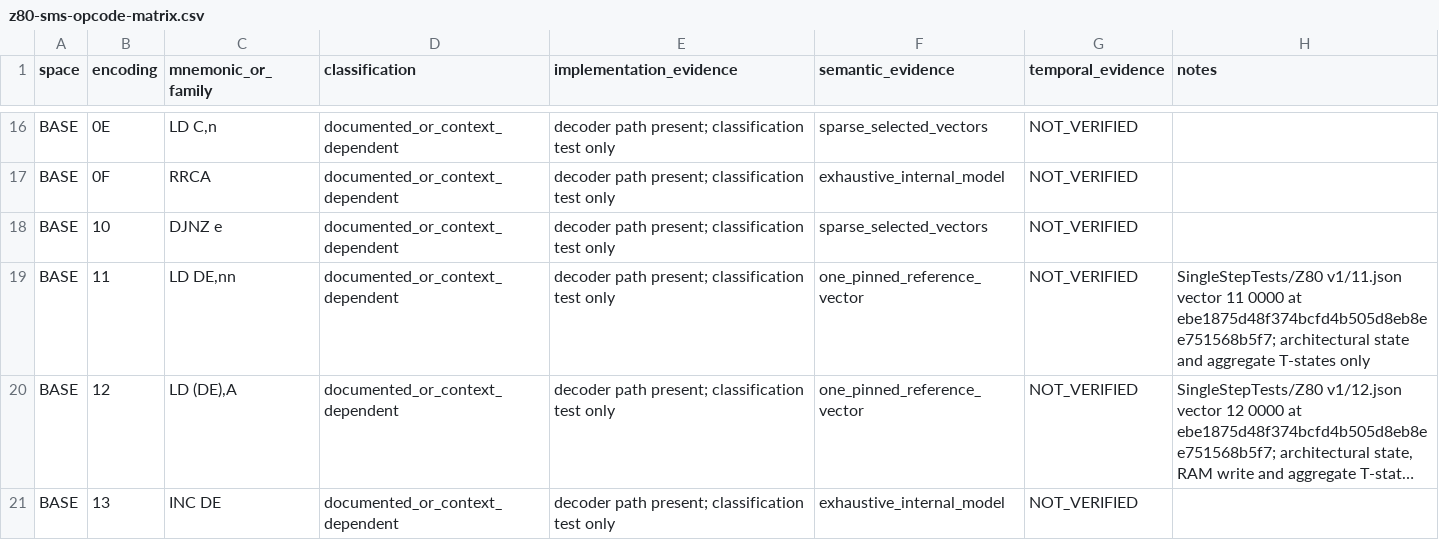
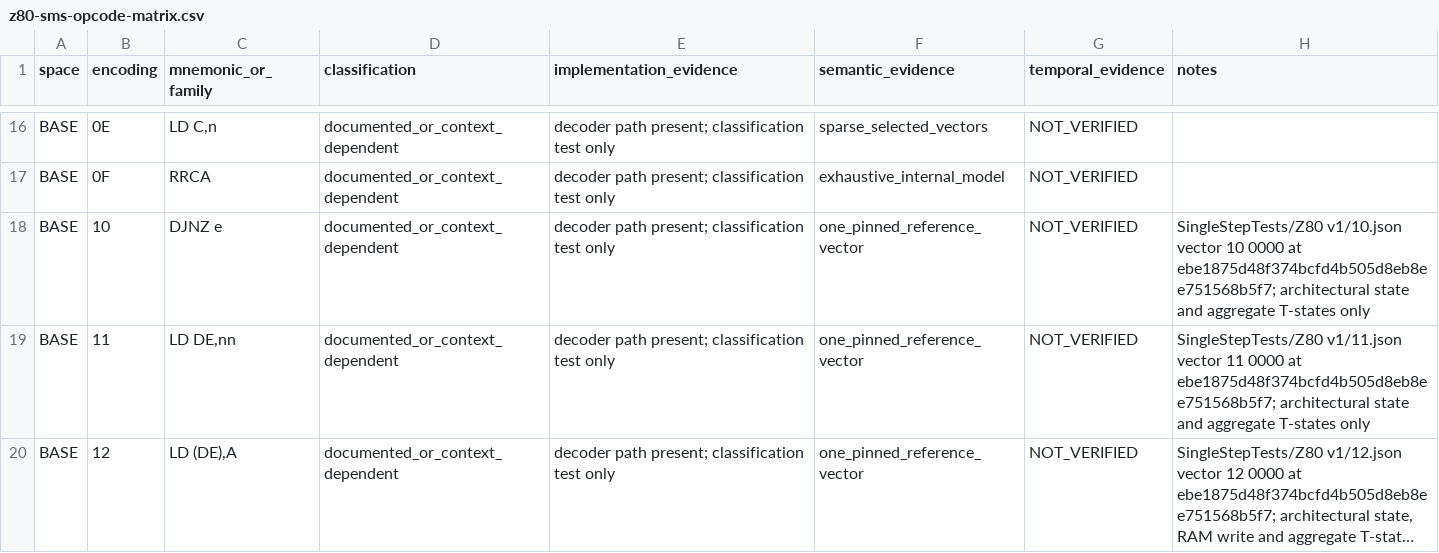
Before and after one commit to leonardo201800478/sega-emulator, a CSV file: docs/architecture/z80-sms-opcode-matrix.csv, drawn as a sheet; only a part is shown, gaps mark what is left out; the shorter side is filled out with more unchanged rows; long unchanged cells end in ….

Commit message:
docs(z80): record BASE 10 reference coverage

```diff
--- a/docs/architecture/z80-sms-opcode-matrix.csv
+++ b/docs/architecture/z80-sms-opcode-matrix.csv
@@ -17,3 +17,3 @@
 "BASE","0F","RRCA","documented_or_context_dependent","decoder path present; classification test only","exhaustive_internal_model","NOT_VERIFIED",""
-"BASE","10","DJNZ e","documented_or_context_dependent","decoder path present; classification test only","sparse_selected_vectors","NOT_VERIFIED",""
+"BASE","10","DJNZ e","documented_or_context_dependent","decoder path present; classification test only","one_pinned_reference_vector","NOT_VERIFIED","SingleStepTests/Z80 v1/10.json vector 10 0000 at ebe1875d48f374bcfd4b505d8eb8ee751568b5f7; architectural state and aggregate T-states only"
 "BASE","11","LD DE,nn","documented_or_context_dependent","decoder path present; classification test only","one_pinned_reference_vector","NOT_VERIFIED","SingleStepTests/Z80 v1/11.json vector 11 0000 at ebe1875d48f374bcfd4b505d8eb8ee751568b5f7; architectural state and aggregate T-states only"
```
